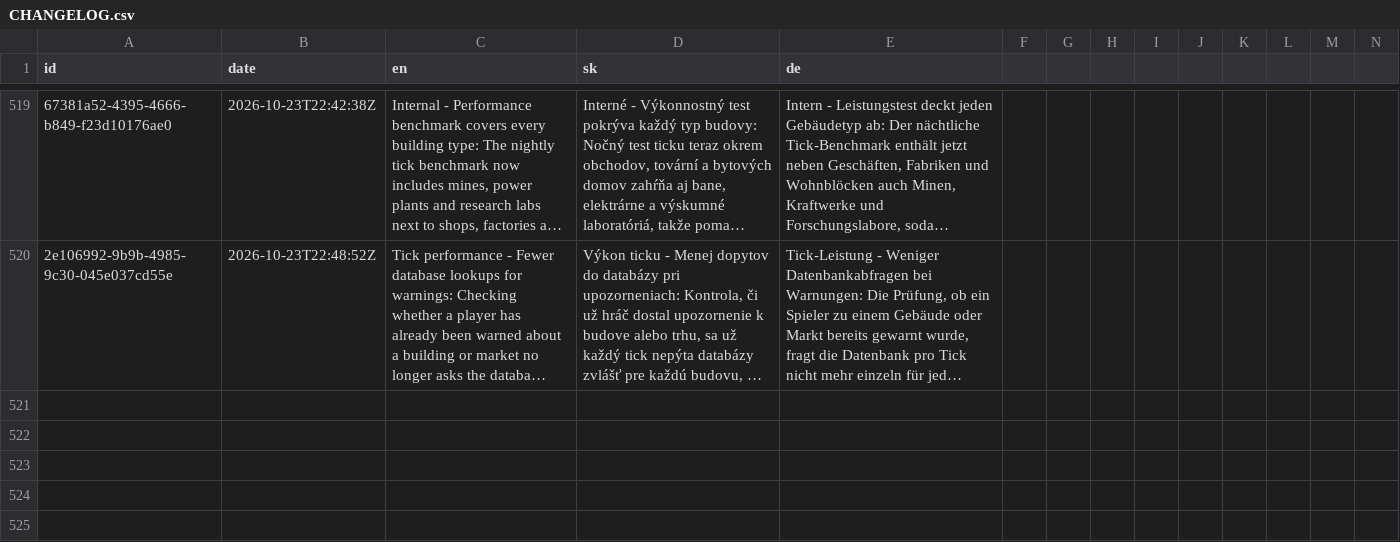
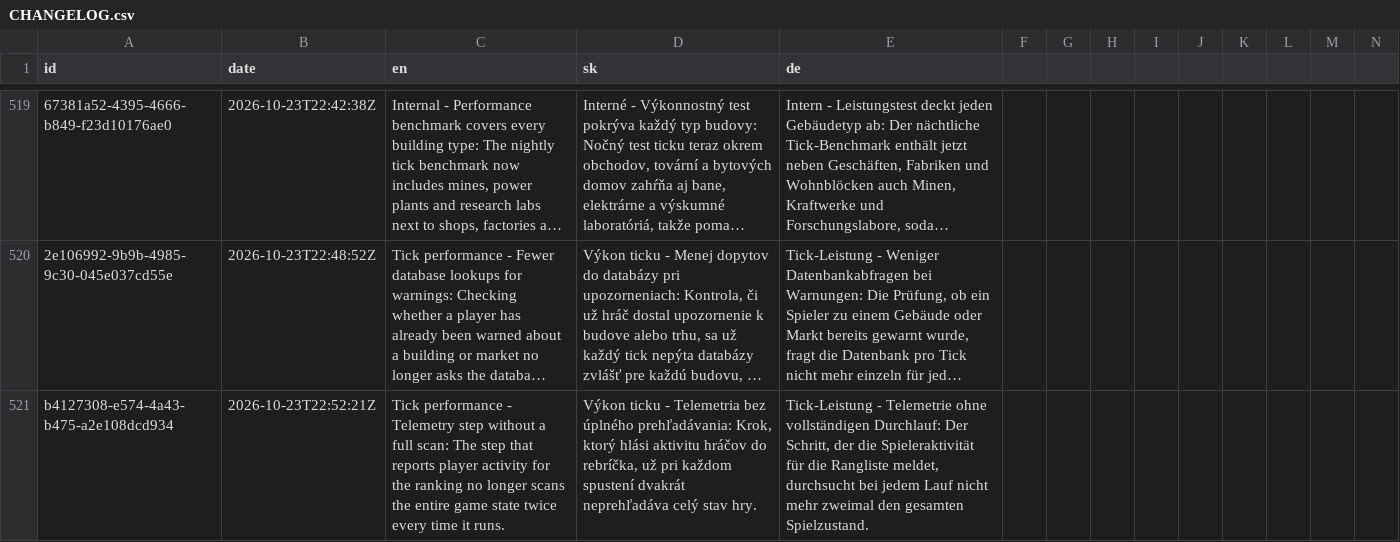
Before and after one commit to ludovit-scholtz/capitalism, a CSV file: CHANGELOG.csv, drawn as a sheet; only a part is shown, gaps mark what is left out; long unchanged cells end in …; rows hold the shown columns only; the diff names each change by its address in the sheet, - before the commit and + after, or states it on an @@ line.

```diff
--- a/CHANGELOG.csv
+++ b/CHANGELOG.csv
+row 521: b4127308-e574-4a43-b475-a2e108dcd934 | 2026-10-23T22:52:21Z | Tick performance - Telemetry step without a full scan: The step that reports player activity for the ranking no longer scans the entire game state twice every time it runs. | Výkon ticku - Telemetria bez úplného prehľadávania: Krok, ktorý hlási aktivitu hráčov do rebríčka, už pri každom spustení dvakrát neprehľadáva celý stav hry. | Tick-Leistung - Telemetrie ohne vollständigen Durchlauf: Der Schritt, der die Spieleraktivität für die Rangliste meldet, durchsucht bei jedem Lauf nicht mehr zweimal den gesamten Spielzustand.
```
Also changed, not shown: 4 other files.
